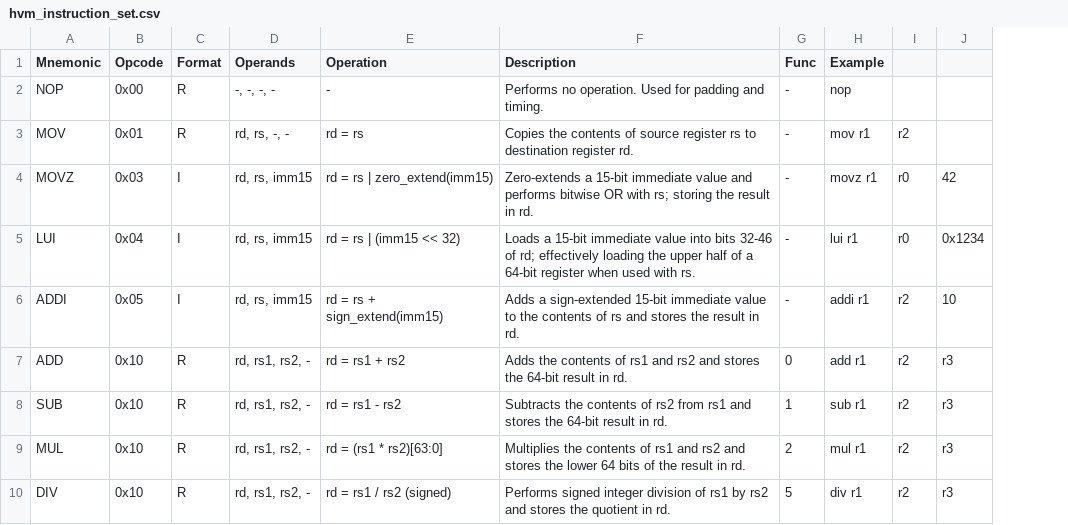
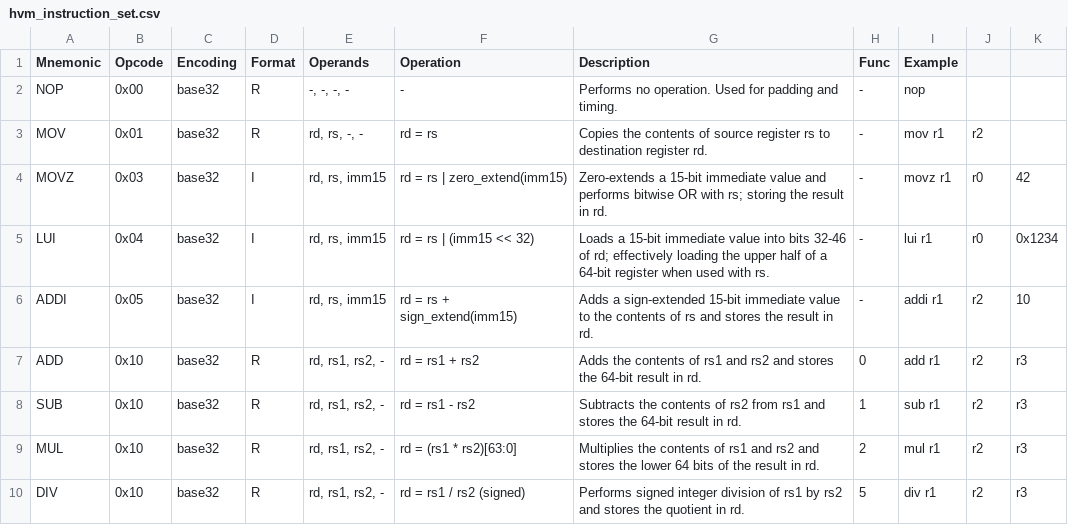
Before and after one commit to cosq-network/hoo, a CSV file: docs/hvm/hvm_instruction_set.csv, drawn as a sheet; only a part is shown; the diff names each change by its address in the sheet, - before the commit and + after, or states it on an @@ line.

```diff
--- a/docs/hvm/hvm_instruction_set.csv
+++ b/docs/hvm/hvm_instruction_set.csv
+column C (Encoding), rows 2-10: all base32
```
Also changed, not shown: 10 other files.
